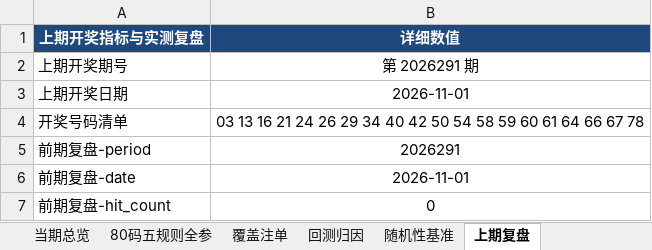
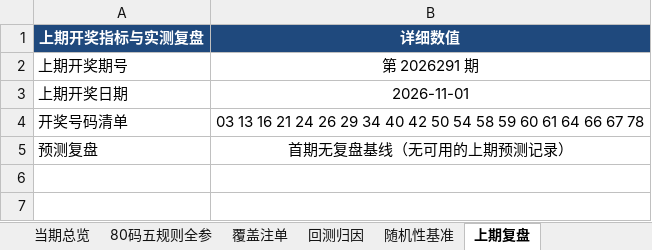
Before and after one commit to meteor-007/kl8-prediction-engine, an Excel workbook: output/excel/Keno动力学决策_20261102_第2026292期.xlsx, sheet 上期复盘, drawn as a sheet; values as stored, in another font and other column widths than the file's, no borders; removed rows and columns are numbered as before the commit, all else as after; the diff names each change by its address in the sheet, - before the commit and + after, or states it on an @@ line.

```diff
--- a/output/excel/Keno动力学决策_20261102_第2026292期.xlsx (sheet 上期复盘)
+++ b/output/excel/Keno动力学决策_20261102_第2026292期.xlsx (sheet 上期复盘)
-row 5: 前期复盘-period | 2026291
-row 6: 前期复盘-date | 2026-11-01
-row 7: 前期复盘-hit_count | 0
+row 5: 预测复盘 | 首期无复盘基线（无可用的上期预测记录）
```
Also changed, not shown: sheet 覆盖注单, sheet 80码五规则全参, sheet 回测归因, sheet 当期总览, sheet 随机性基准, 46 other files.
